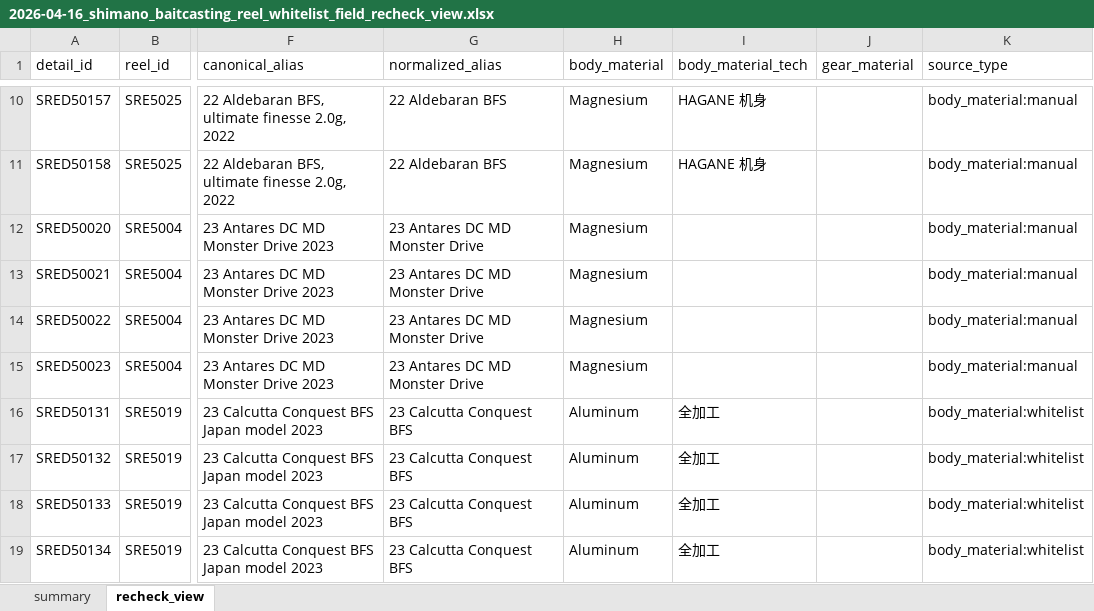
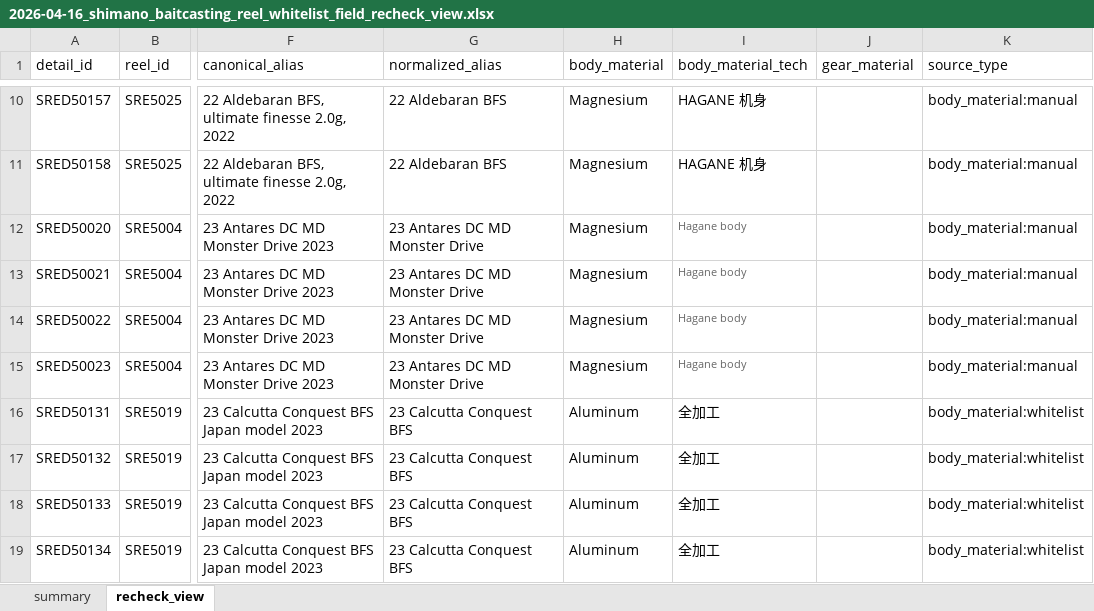
Before and after one commit to Dmaozhua/GearSage, an Excel workbook: GearSage-client/pkgGear/data_raw/experiment_reports/review/2026-04-16_shimano_baitcasting_reel_whitelist_field_recheck_view.xlsx, sheet recheck_view, drawn as a sheet; only a part is shown, gaps mark what is left out; values as stored, in another font and other column widths than the file's, no borders; the diff names each change by its address in the sheet, - before the commit and + after, or states it on an @@ line.

Commit message:
body_material_tech缺是空的

```diff
--- a/GearSage-client/pkgGear/data_raw/experiment_reports/review/2026-04-16_shimano_baitcasting_reel_whitelist_field_recheck_view.xlsx (sheet recheck_view)
+++ b/GearSage-client/pkgGear/data_raw/experiment_reports/review/2026-04-16_shimano_baitcasting_reel_whitelist_field_recheck_view.xlsx (sheet recheck_view)
-I12:I15 (body_material_tech): (empty)
+I12:I15 (body_material_tech): Hagane body
```
